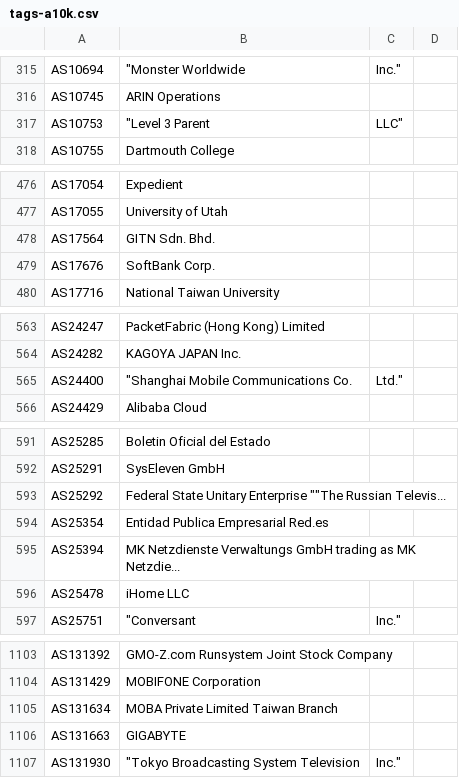
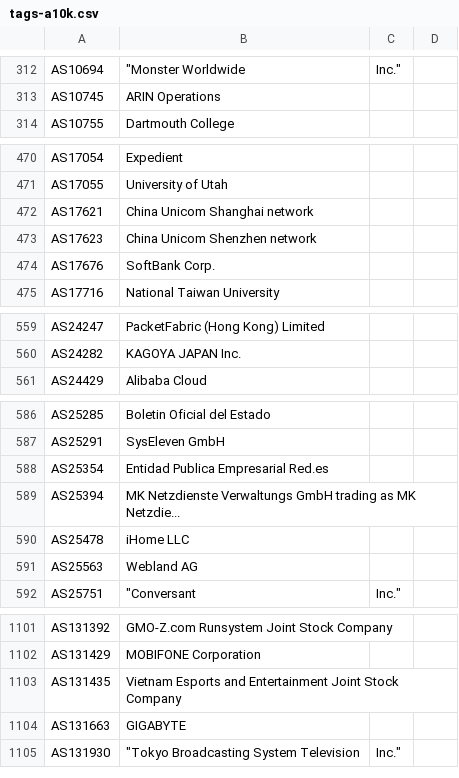
Before and after one commit to Alice39s/BGP.Tools-OpenDB, a CSV file: tags/a10k/tags-a10k.csv, drawn as a sheet; only a part is shown, gaps mark what is left out; removed rows and columns are numbered as before the commit, all else as after; the diff covers the shown part only; the diff names each change by its address in the sheet, - before the commit and + after, or states it on an @@ line.

```diff
--- a/tags/a10k/tags-a10k.csv
+++ b/tags/a10k/tags-a10k.csv
-row 317: AS10753 | "Level 3 Parent | LLC"
-row 478: AS17564 | GITN Sdn. Bhd.
+row 472: AS17621 | China Unicom Shanghai network
+row 473: AS17623 | China Unicom Shenzhen network
-row 565: AS24400 | "Shanghai Mobile Communications Co. | Ltd."
-row 593: AS25292 | Federal State Unitary Enterprise ""The Russian Televis...
+row 591: AS25563 | Webland AG
-row 1105: AS131634 | MOBA Private Limited Taiwan Branch
+row 1103: AS131435 | Vietnam Esports and Entertainment Joint Stock Company
```
Also changed, not shown: 8 added rows and 9 removed rows elsewhere in this file, tags/dsl/tags-dsl.csv, tags/jv6/tags-jv6.csv, 36 other files.
